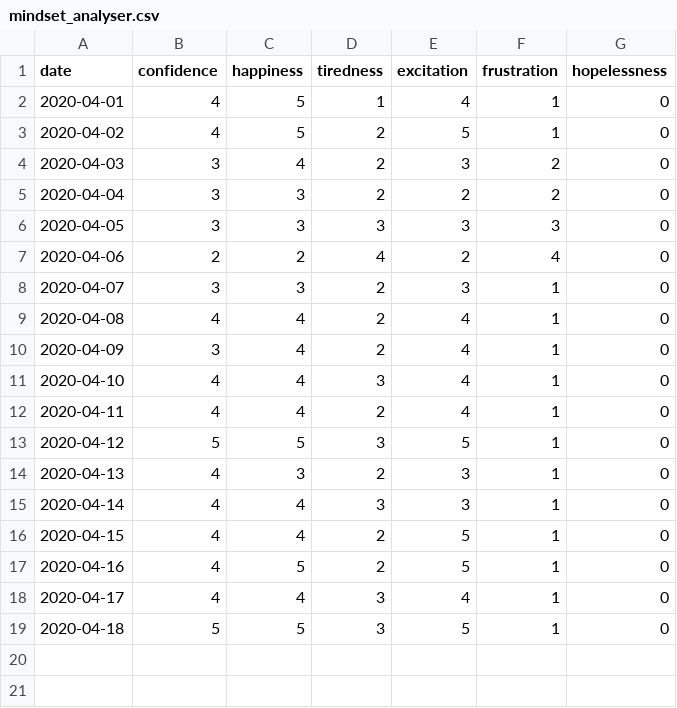
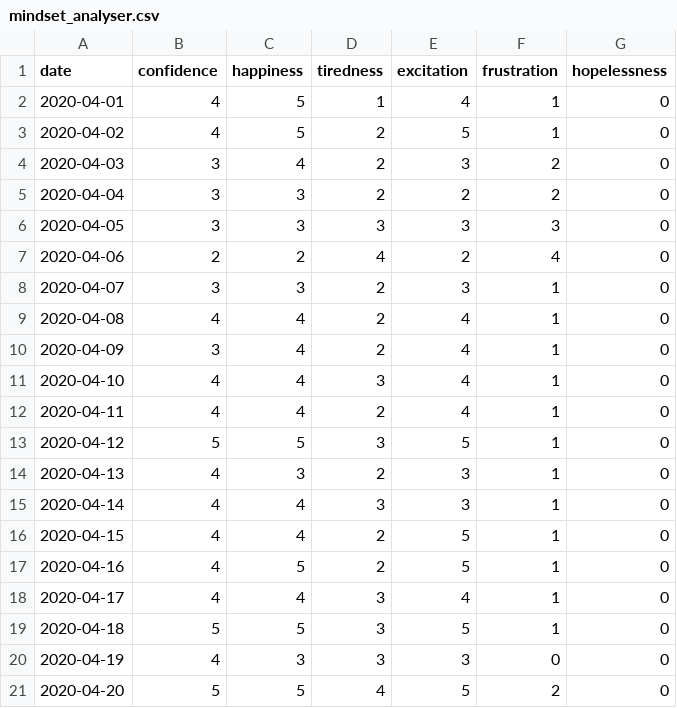
Before and after one commit to ranjithkumarmadhavan/python, a CSV file: Projects/app/Self analyser/tables/mindset_analyser.csv, drawn as a sheet; the diff names each change by its address in the sheet, - before the commit and + after, or states it on an @@ line.

```diff
--- a/Projects/app/Self analyser/tables/mindset_analyser.csv
+++ b/Projects/app/Self analyser/tables/mindset_analyser.csv
+row 20: 2020-04-19 | 4 | 3 | 3 | 3 | 0 | 0
+row 21: 2020-04-20 | 5 | 5 | 4 | 5 | 2 | 0
```
Also changed, not shown: Projects/app/Self analyser/tables/learning_time_sheet.csv, Projects/app/Self analyser/tables/time_sheet_master.csv.
